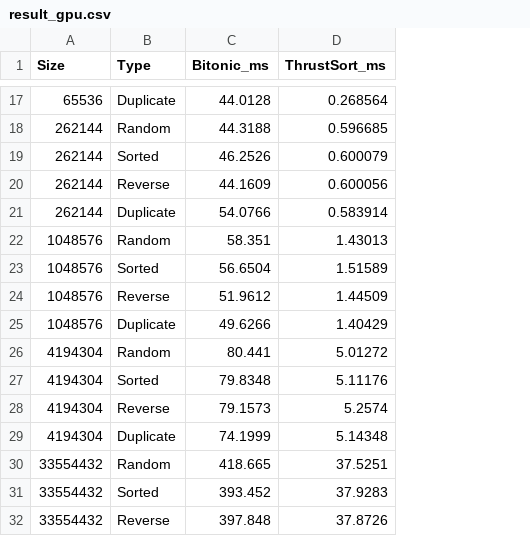
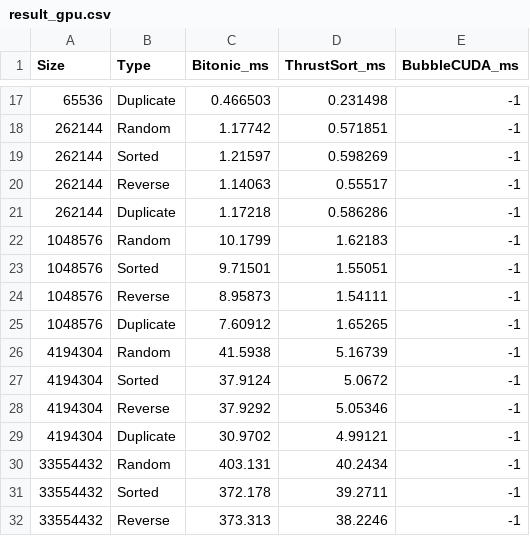
Before and after one commit to 9zxu/bitonic_sort_benchmark, a CSV file: src/result_gpu.csv, drawn as a sheet; only a part is shown, gaps mark what is left out; the diff covers the shown part only; the diff names each change by its address in the sheet, - before the commit and + after, or states it on an @@ line.

```diff
--- a/src/result_gpu.csv
+++ b/src/result_gpu.csv
+column E (BubbleCUDA_ms), rows 17-32: all -1
-C17 (Bitonic_ms): 44.0128
+C17 (Bitonic_ms): 0.466503
-D17 (ThrustSort_ms): 0.268564
+D17 (ThrustSort_ms): 0.231498
-C18 (Bitonic_ms): 44.3188
+C18 (Bitonic_ms): 1.17742
-D18 (ThrustSort_ms): 0.596685
+D18 (ThrustSort_ms): 0.571851
-C19 (Bitonic_ms): 46.2526
+C19 (Bitonic_ms): 1.21597
-D19 (ThrustSort_ms): 0.600079
+D19 (ThrustSort_ms): 0.598269
-C20 (Bitonic_ms): 44.1609
+C20 (Bitonic_ms): 1.14063
-D20 (ThrustSort_ms): 0.600056
+D20 (ThrustSort_ms): 0.55517
-C21 (Bitonic_ms): 54.0766
+C21 (Bitonic_ms): 1.17218
-D21 (ThrustSort_ms): 0.583914
+D21 (ThrustSort_ms): 0.586286
-C22 (Bitonic_ms): 58.351
+C22 (Bitonic_ms): 10.1799
-D22 (ThrustSort_ms): 1.43013
+D22 (ThrustSort_ms): 1.62183
-C23 (Bitonic_ms): 56.6504
+C23 (Bitonic_ms): 9.71501
-D23 (ThrustSort_ms): 1.51589
+D23 (ThrustSort_ms): 1.55051
-C24 (Bitonic_ms): 51.9612
+C24 (Bitonic_ms): 8.95873
-D24 (ThrustSort_ms): 1.44509
+D24 (ThrustSort_ms): 1.54111
-C25 (Bitonic_ms): 49.6266
+C25 (Bitonic_ms): 7.60912
-D25 (ThrustSort_ms): 1.40429
+D25 (ThrustSort_ms): 1.65265
-C26 (Bitonic_ms): 80.441
+C26 (Bitonic_ms): 41.5938
-D26 (ThrustSort_ms): 5.01272
+D26 (ThrustSort_ms): 5.16739
-C27 (Bitonic_ms): 79.8348
+C27 (Bitonic_ms): 37.9124
-D27 (ThrustSort_ms): 5.11176
+D27 (ThrustSort_ms): 5.0672
-C28 (Bitonic_ms): 79.1573
+C28 (Bitonic_ms): 37.9292
-D28 (ThrustSort_ms): 5.2574
+D28 (ThrustSort_ms): 5.05346
-C29 (Bitonic_ms): 74.1999
+C29 (Bitonic_ms): 30.9702
-D29 (ThrustSort_ms): 5.14348
+D29 (ThrustSort_ms): 4.99121
-C30 (Bitonic_ms): 418.665
+C30 (Bitonic_ms): 403.131
-D30 (ThrustSort_ms): 37.5251
+D30 (ThrustSort_ms): 40.2434
-C31 (Bitonic_ms): 393.452
+C31 (Bitonic_ms): 372.178
-D31 (ThrustSort_ms): 37.9283
+D31 (ThrustSort_ms): 39.2711
-C32 (Bitonic_ms): 397.848
+C32 (Bitonic_ms): 373.313
-D32 (ThrustSort_ms): 37.8726
+D32 (ThrustSort_ms): 38.2246
```
Also changed, not shown: 32 edited cells elsewhere in this file, src/result_omp.csv, 12 other files.
